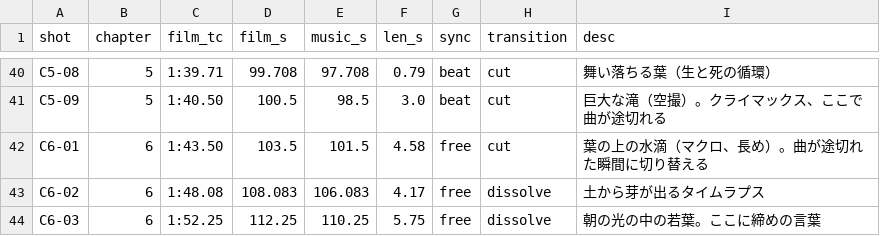
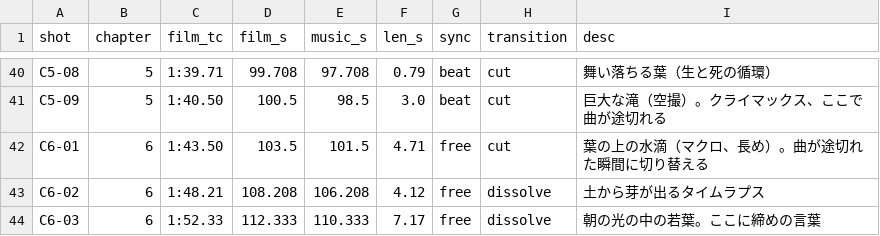
Before and after one commit to Omni-lab26/obj, a CSV file: film/docs/timing_sheet.csv, drawn as a sheet; only a part is shown, gaps mark what is left out.

```diff
--- a/film/docs/timing_sheet.csv
+++ b/film/docs/timing_sheet.csv
@@ -41,4 +41,4 @@ C5-08,5,1:39.71,99.708,97.708,0.79,beat,cut,舞い落ちる葉（生と死の循
 C5-09,5,1:40.50,100.5,98.5,3.0,beat,cut,巨大な滝（空撮）。クライマックス、ここで曲が途切れる
-C6-01,6,1:43.50,103.5,101.5,4.58,free,cut,葉の上の水滴（マクロ、長め）。曲が途切れた瞬間に切り替える
-C6-02,6,1:48.08,108.083,106.083,4.17,free,dissolve,土から芽が出るタイムラプス
-C6-03,6,1:52.25,112.25,110.25,5.75,free,dissolve,朝の光の中の若葉。ここに締めの言葉
+C6-01,6,1:43.50,103.5,101.5,4.71,free,cut,葉の上の水滴（マクロ、長め）。曲が途切れた瞬間に切り替える
+C6-02,6,1:48.21,108.208,106.208,4.12,free,dissolve,土から芽が出るタイムラプス
+C6-03,6,1:52.33,112.333,110.333,7.17,free,dissolve,朝の光の中の若葉。ここに締めの言葉
```
Also changed, not shown: 8 other files.
